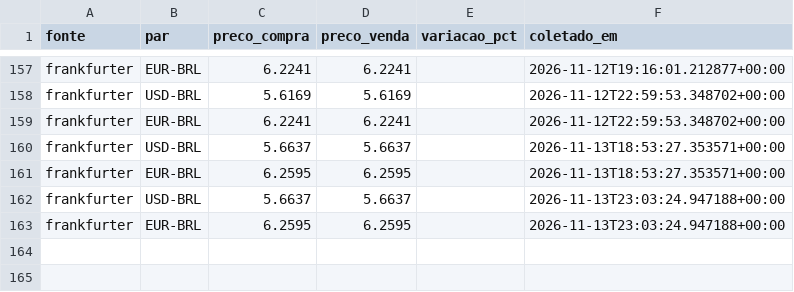
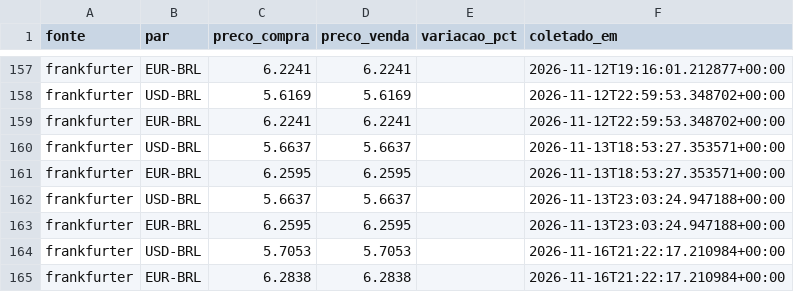
Before and after one commit to grupoabr19-jpg/steel-monitor, a CSV file: data/currency.csv, drawn as a sheet; only a part is shown, gaps mark what is left out; the diff names each change by its address in the sheet, - before the commit and + after, or states it on an @@ line.

Commit message:
Atualiza dados de mercado [automatizado]

```diff
--- a/data/currency.csv
+++ b/data/currency.csv
+row 164: frankfurter | USD-BRL | 5.7053 | 5.7053 |  | 2026-11-16T21:22:17.210984+00:00
+row 165: frankfurter | EUR-BRL | 6.2838 | 6.2838 |  | 2026-11-16T21:22:17.210984+00:00
```
